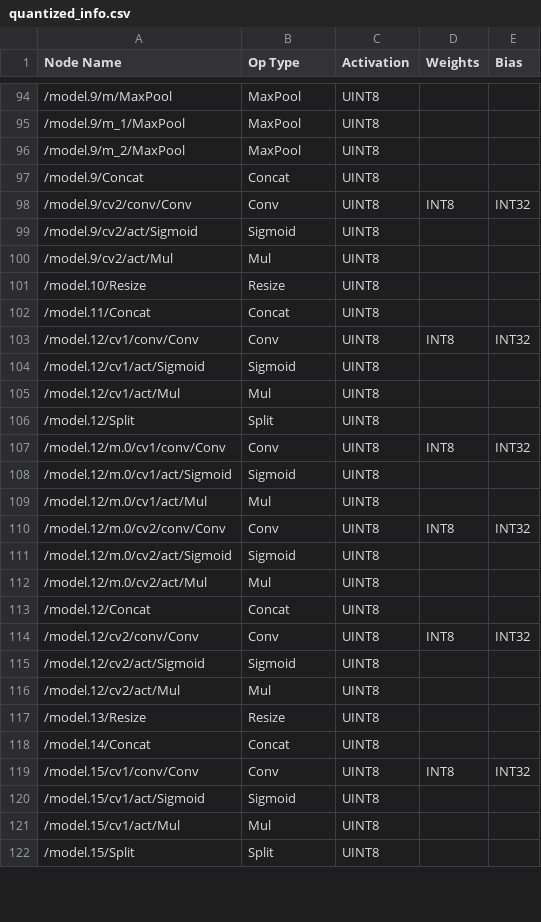
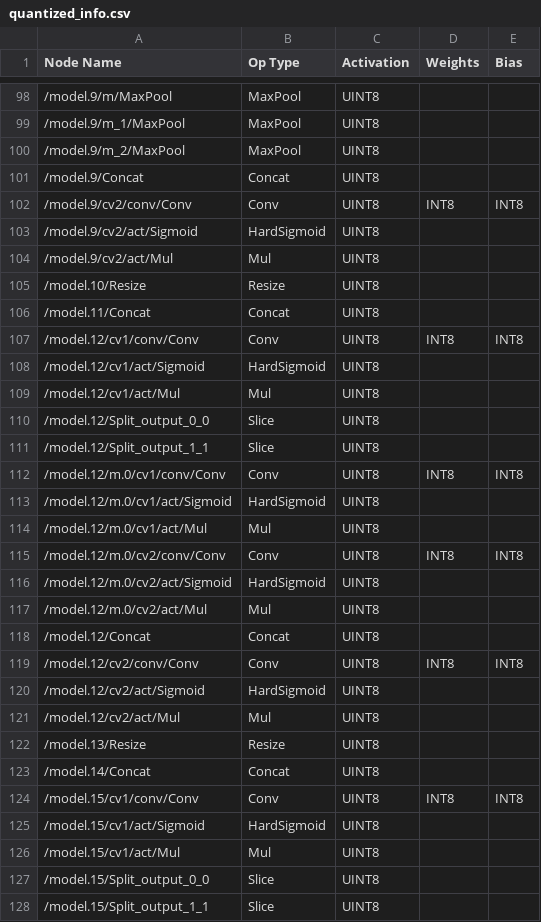
Before and after one commit to MarkovChenITRI/AMD-ryzen-demo, a CSV file: quantized_info.csv, drawn as a sheet; only a part is shown, gaps mark what is left out; the diff covers the shown part only.

```diff
--- a/quantized_info.csv
+++ b/quantized_info.csv
@@ -97,4 +101,4 @@ Node Name,Op Type,Activation,Weights,Bias
 /model.9/Concat,Concat,UINT8,,
-/model.9/cv2/conv/Conv,Conv,UINT8,INT8,INT32
-/model.9/cv2/act/Sigmoid,Sigmoid,UINT8,,
+/model.9/cv2/conv/Conv,Conv,UINT8,INT8,INT8
+/model.9/cv2/act/Sigmoid,HardSigmoid,UINT8,,
 /model.9/cv2/act/Mul,Mul,UINT8,,
@@ -102,15 +106,16 @@ Node Name,Op Type,Activation,Weights,Bias
 /model.11/Concat,Concat,UINT8,,
-/model.12/cv1/conv/Conv,Conv,UINT8,INT8,INT32
-/model.12/cv1/act/Sigmoid,Sigmoid,UINT8,,
+/model.12/cv1/conv/Conv,Conv,UINT8,INT8,INT8
+/model.12/cv1/act/Sigmoid,HardSigmoid,UINT8,,
 /model.12/cv1/act/Mul,Mul,UINT8,,
-/model.12/Split,Split,UINT8,,
-/model.12/m.0/cv1/conv/Conv,Conv,UINT8,INT8,INT32
-/model.12/m.0/cv1/act/Sigmoid,Sigmoid,UINT8,,
+/model.12/Split_output_0_0,Slice,UINT8,,
+/model.12/Split_output_1_1,Slice,UINT8,,
+/model.12/m.0/cv1/conv/Conv,Conv,UINT8,INT8,INT8
+/model.12/m.0/cv1/act/Sigmoid,HardSigmoid,UINT8,,
 /model.12/m.0/cv1/act/Mul,Mul,UINT8,,
-/model.12/m.0/cv2/conv/Conv,Conv,UINT8,INT8,INT32
-/model.12/m.0/cv2/act/Sigmoid,Sigmoid,UINT8,,
+/model.12/m.0/cv2/conv/Conv,Conv,UINT8,INT8,INT8
+/model.12/m.0/cv2/act/Sigmoid,HardSigmoid,UINT8,,
 /model.12/m.0/cv2/act/Mul,Mul,UINT8,,
 /model.12/Concat,Concat,UINT8,,
-/model.12/cv2/conv/Conv,Conv,UINT8,INT8,INT32
-/model.12/cv2/act/Sigmoid,Sigmoid,UINT8,,
+/model.12/cv2/conv/Conv,Conv,UINT8,INT8,INT8
+/model.12/cv2/act/Sigmoid,HardSigmoid,UINT8,,
 /model.12/cv2/act/Mul,Mul,UINT8,,
@@ -118,5 +123,6 @@ Node Name,Op Type,Activation,Weights,Bias
 /model.14/Concat,Concat,UINT8,,
-/model.15/cv1/conv/Conv,Conv,UINT8,INT8,INT32
-/model.15/cv1/act/Sigmoid,Sigmoid,UINT8,,
+/model.15/cv1/conv/Conv,Conv,UINT8,INT8,INT8
+/model.15/cv1/act/Sigmoid,HardSigmoid,UINT8,,
 /model.15/cv1/act/Mul,Mul,UINT8,,
-/model.15/Split,Split,UINT8,,
+/model.15/Split_output_0_0,Slice,UINT8,,
+/model.15/Split_output_1_1,Slice,UINT8,,
```
Also changed, not shown: 9 added rows, 2 removed rows and 126 edited cells elsewhere in this file, summary.csv, 4 other files.
